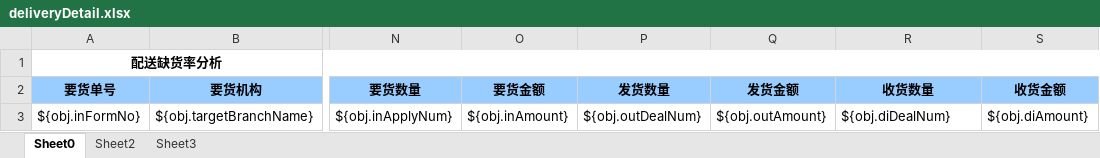
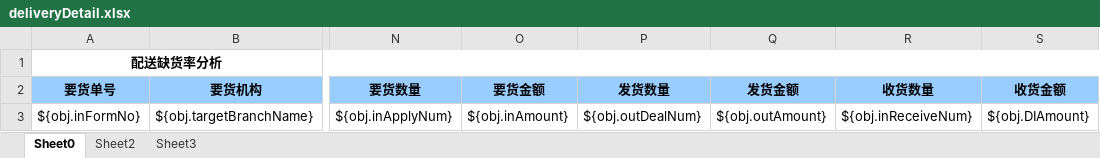
Before and after one commit to zly1988203/easyUI-web, an Excel workbook: src/main/resources/template/excel/export/deliveryDetail.xlsx, sheet Sheet0, drawn as a sheet; only a part is shown, gaps mark what is left out; values as stored, in another font and other column widths than the file's, no borders; the diff names each change by its address in the sheet, - before the commit and + after, or states it on an @@ line.

```diff
--- a/src/main/resources/template/excel/export/deliveryDetail.xlsx (sheet Sheet0)
+++ b/src/main/resources/template/excel/export/deliveryDetail.xlsx (sheet Sheet0)
-R3 (收货数量): ${obj.diDealNum}
+R3 (收货数量): ${obj.inReceiveNum}
-S3 (收货金额): ${obj.diAmount}
+S3 (收货金额): ${obj.DIAmount}
```
Also changed, not shown: src/main/resources/template/excel/export/DeliverForm.xlsx, src/main/resources/template/excel/export/deliverySum.xlsx.
